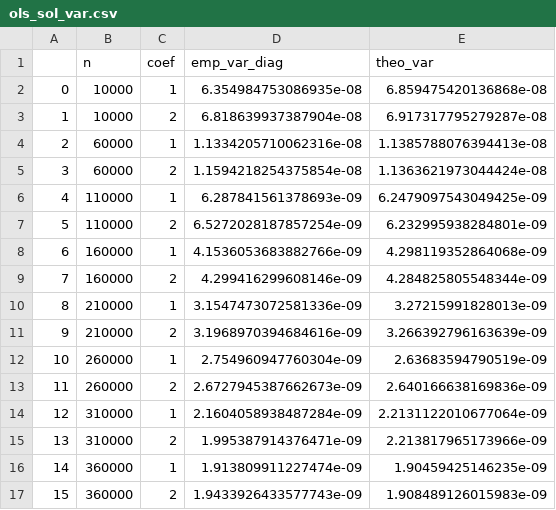
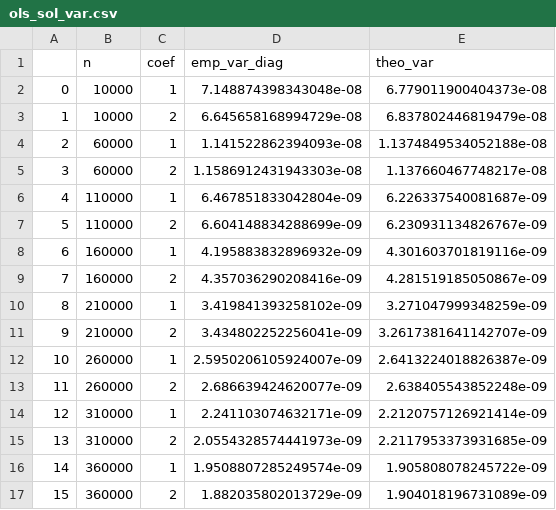
Before and after one commit to Shiwen-Yang/ABCDPRGM, a CSV file: temp_df/ols_sol_var.csv, drawn as a sheet; only a part is shown; the diff covers the shown part only.

```diff
--- a/temp_df/ols_sol_var.csv
+++ b/temp_df/ols_sol_var.csv
@@ -1,17 +1,17 @@
 ,n,coef,emp_var_diag,theo_var
-0,10000,1,6.354984753086935e-08,6.859475420136868e-08
-1,10000,2,6.818639937387904e-08,6.917317795279287e-08
-2,60000,1,1.1334205710062316e-08,1.1385788076394413e-08
-3,60000,2,1.1594218254375854e-08,1.1363621973044424e-08
-4,110000,1,6.287841561378693e-09,6.2479097543049425e-09
-5,110000,2,6.5272028187857254e-09,6.232995938284801e-09
-6,160000,1,4.1536053683882766e-09,4.298119352864068e-09
-7,160000,2,4.299416299608146e-09,4.284825805548344e-09
-8,210000,1,3.1547473072581336e-09,3.27215991828013e-09
-9,210000,2,3.1968970394684616e-09,3.266392796163639e-09
-10,260000,1,2.754960947760304e-09,2.63683594790519e-09
-11,260000,2,2.6727945387662673e-09,2.640166638169836e-09
-12,310000,1,2.1604058938487284e-09,2.2131122010677064e-09
-13,310000,2,1.995387914376471e-09,2.213817965173966e-09
-14,360000,1,1.913809911227474e-09,1.90459425146235e-09
-15,360000,2,1.9433926433577743e-09,1.908489126015983e-09
+0,10000,1,7.148874398343048e-08,6.779011900404373e-08
+1,10000,2,6.645658168994729e-08,6.837802446819479e-08
+2,60000,1,1.141522862394093e-08,1.1374849534052188e-08
+3,60000,2,1.1586912431943303e-08,1.137660467748217e-08
+4,110000,1,6.467851833042804e-09,6.226337540081687e-09
+5,110000,2,6.604148834288699e-09,6.230931134826767e-09
+6,160000,1,4.195883832896932e-09,4.301603701819116e-09
+7,160000,2,4.357036290208416e-09,4.281519185050867e-09
+8,210000,1,3.419841393258102e-09,3.271047999348259e-09
+9,210000,2,3.434802252256041e-09,3.2617381641142707e-09
+10,260000,1,2.5950206105924007e-09,2.6413224018826387e-09
+11,260000,2,2.686639424620077e-09,2.638405543852248e-09
+12,310000,1,2.241103074632171e-09,2.2120757126921414e-09
+13,310000,2,2.0554328574441973e-09,2.2117953373931685e-09
+14,360000,1,1.9508807285249574e-09,1.905808078245722e-09
+15,360000,2,1.882035802013729e-09,1.904018196731089e-09
```
Also changed, not shown: 48 edited cells elsewhere in this file, 2 other files.
